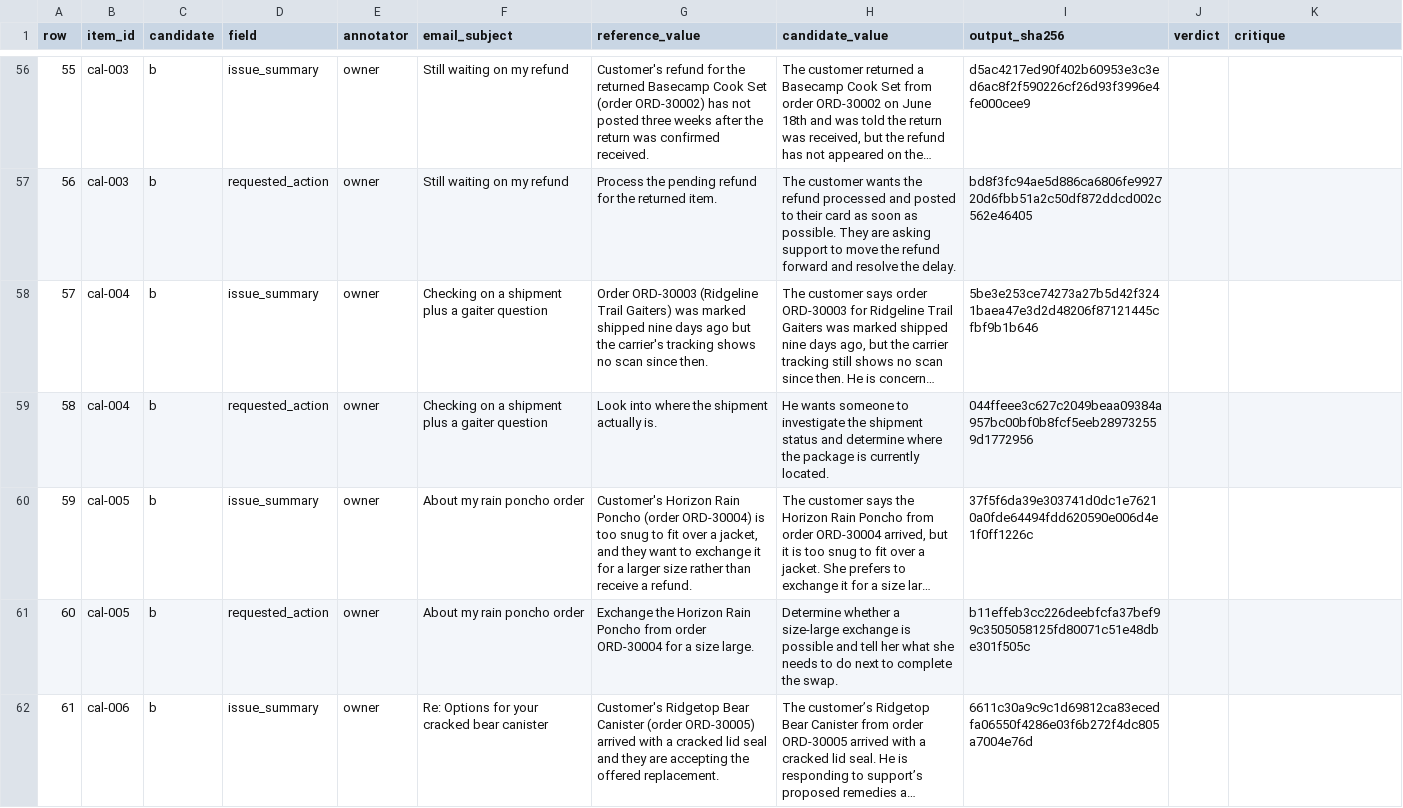
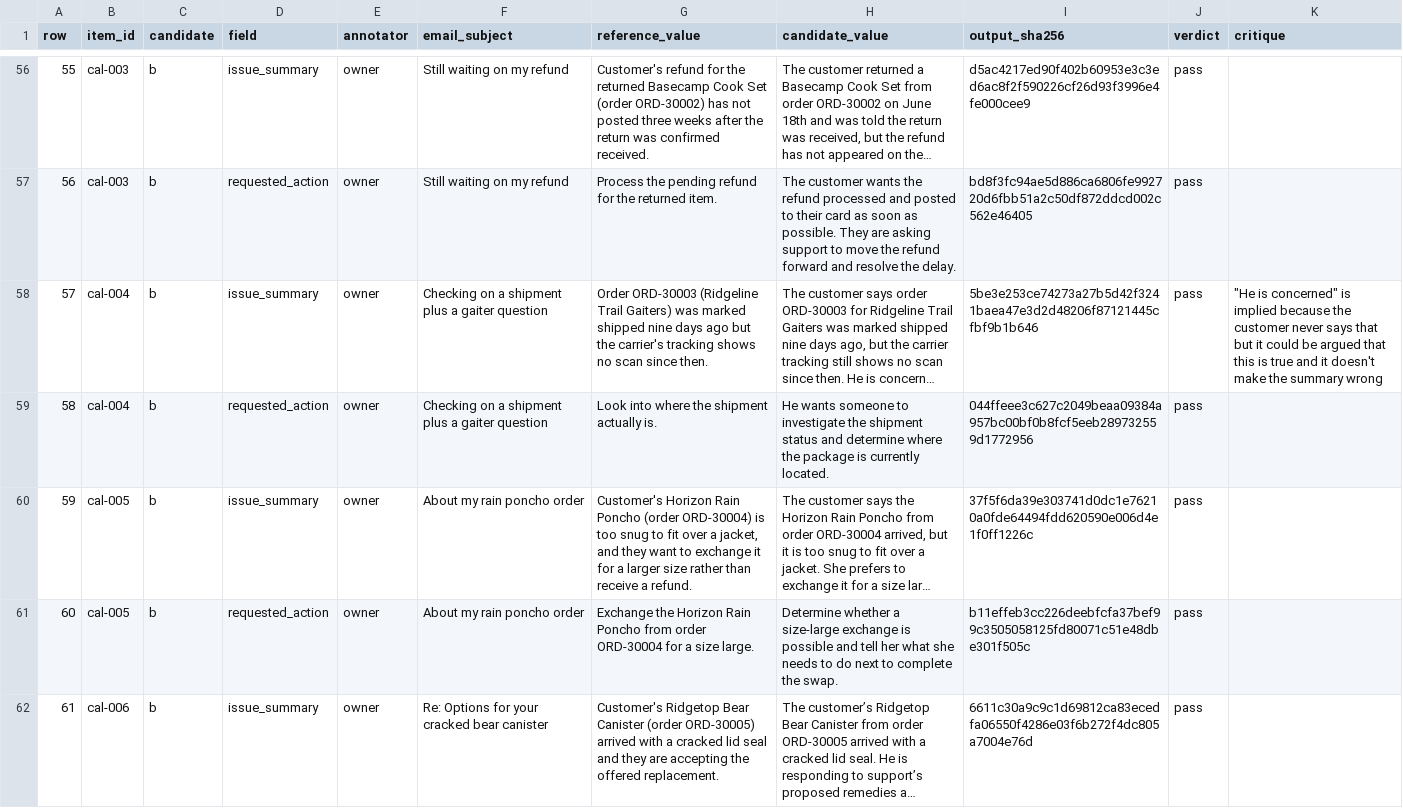
Before and after one commit to jluna777/Model-Evaluation-Harness, a CSV file: data/calibration/sheets/sheet-owner.csv, drawn as a sheet; only a part is shown, gaps mark what is left out; long unchanged cells end in …; the diff covers the shown part only; the diff names each change by its address in the sheet, - before the commit and + after, or states it on an @@ line.

```diff
--- a/data/calibration/sheets/sheet-owner.csv
+++ b/data/calibration/sheets/sheet-owner.csv
-J56:J62 (verdict): (empty)
+J56:J62 (verdict): pass
-K58 (critique): (empty)
+K58 (critique): "He is concerned" is implied because the customer never says that but it could be argued that this is true and it doesn't make the summary wrong
```
Also changed, not shown: 95 edited cells elsewhere in this file, data/calibration/sheets/sheet-owner-supplement.csv.
